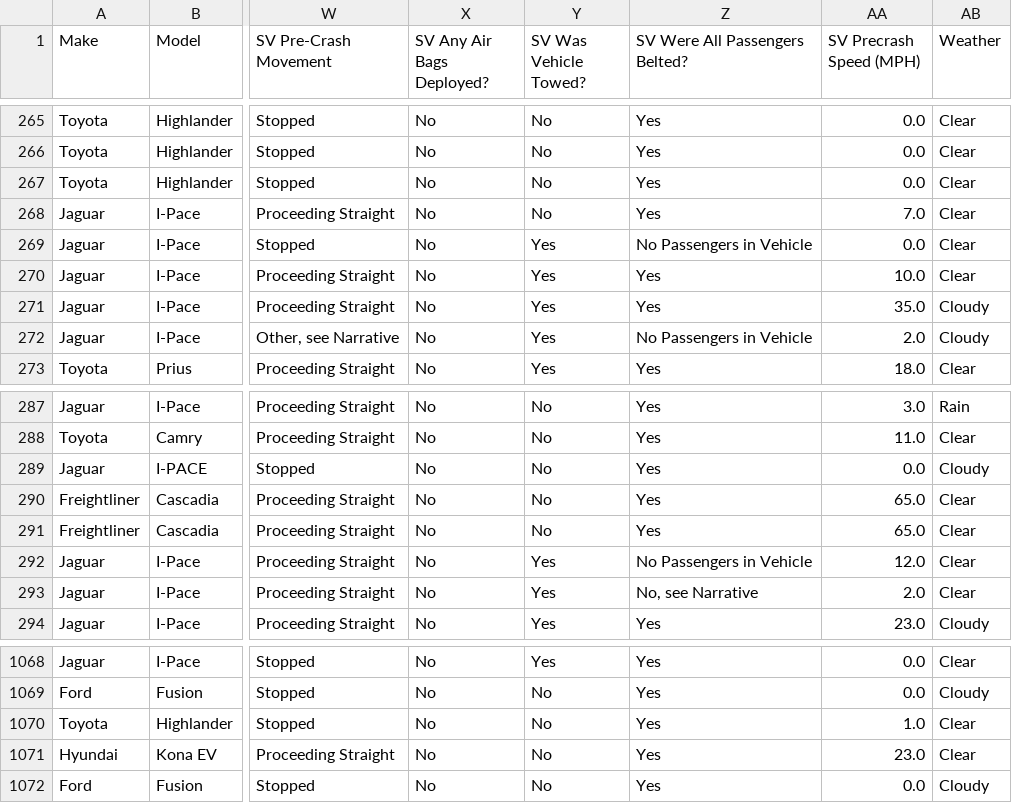
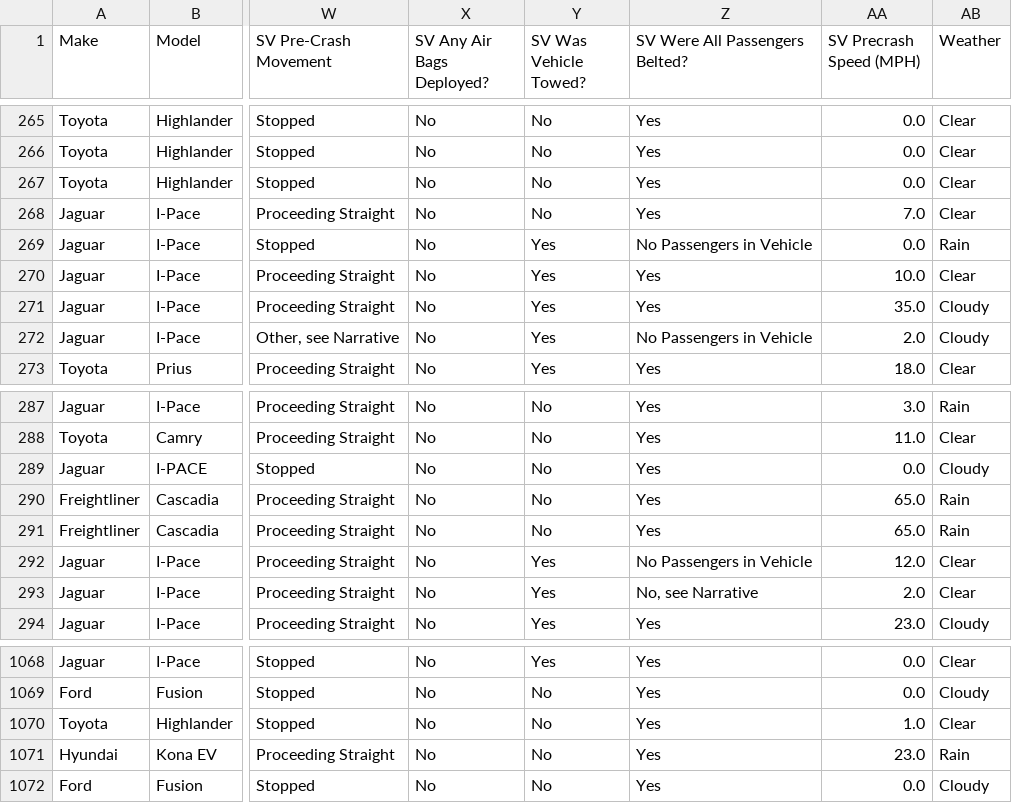
Before and after one commit to KevinPCarney/Project-04-Group-05, a CSV file: Tableau Notebook/Car_Accidents_Visualizations.csv, drawn as a sheet; only a part is shown, gaps mark what is left out; the diff names each change by its address in the sheet, - before the commit and + after, or states it on an @@ line.

Commit message:
Tableau Update

```diff
--- a/Tableau Notebook/Car_Accidents_Visualizations.csv
+++ b/Tableau Notebook/Car_Accidents_Visualizations.csv
-AB269 (Weather): Clear
+AB269 (Weather): Rain
-AB290:AB291 (Weather): Clear
+AB290:AB291 (Weather): Rain
-AB1071 (Weather): Clear
+AB1071 (Weather): Rain
```
Also changed, not shown: 5 other files.
